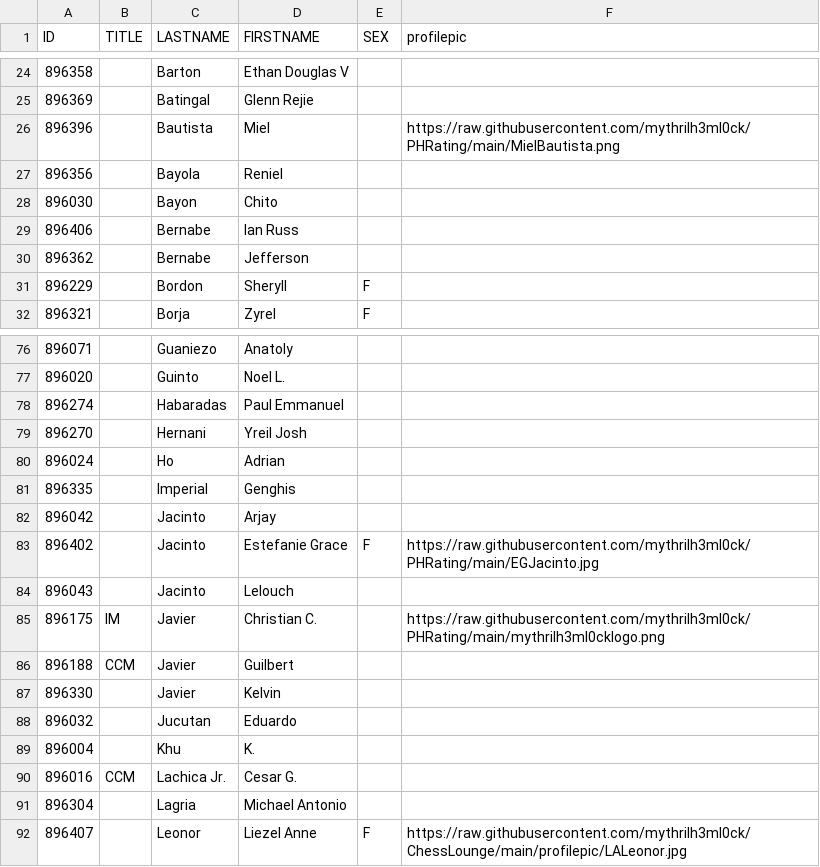
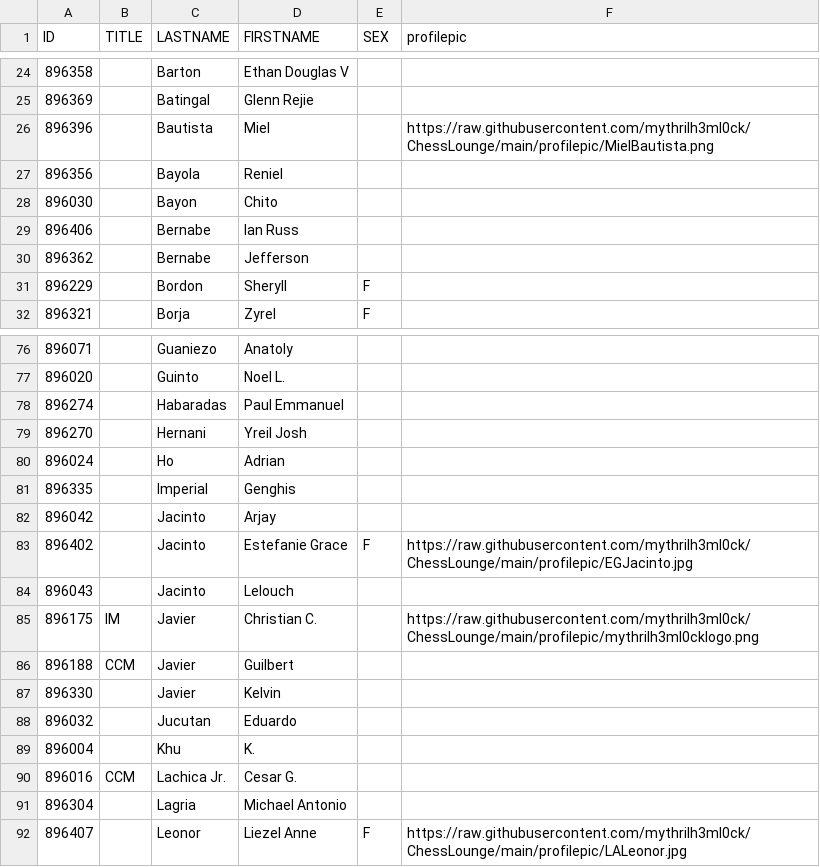
Before and after one commit to mythrilh3ml0ck/ChessLounge, a CSV file: profilepic/iccfprofilepic.csv, drawn as a sheet; only a part is shown, gaps mark what is left out.

Commit message:
Update iccfprofilepic.csv

```diff
--- a/profilepic/iccfprofilepic.csv
+++ b/profilepic/iccfprofilepic.csv
@@ -25,3 +25,3 @@ ID,TITLE,LASTNAME,FIRSTNAME,SEX,profilepic
 896369,,Batingal, Glenn Rejie,,
-896396,,Bautista, Miel,,https://raw.githubusercontent.com/mythrilh3ml0ck/PHRating/main/MielBautista.png
+896396,,Bautista, Miel,,https://raw.githubusercontent.com/mythrilh3ml0ck/ChessLounge/main/profilepic/MielBautista.png
 896356,,Bayola, Reniel,,
@@ -82,5 +82,5 @@ ID,TITLE,LASTNAME,FIRSTNAME,SEX,profilepic
 896042,,Jacinto, Arjay,,
-896402,,Jacinto, Estefanie Grace,F,https://raw.githubusercontent.com/mythrilh3ml0ck/PHRating/main/EGJacinto.jpg
+896402,,Jacinto, Estefanie Grace,F,https://raw.githubusercontent.com/mythrilh3ml0ck/ChessLounge/main/profilepic/EGJacinto.jpg
 896043,,Jacinto, Lelouch,,
-896175,IM,Javier, Christian C.,,https://raw.githubusercontent.com/mythrilh3ml0ck/PHRating/main/mythrilh3ml0cklogo.png
+896175,IM,Javier, Christian C.,,https://raw.githubusercontent.com/mythrilh3ml0ck/ChessLounge/main/profilepic/mythrilh3ml0cklogo.png
 896188,CCM,Javier, Guilbert,,
```
